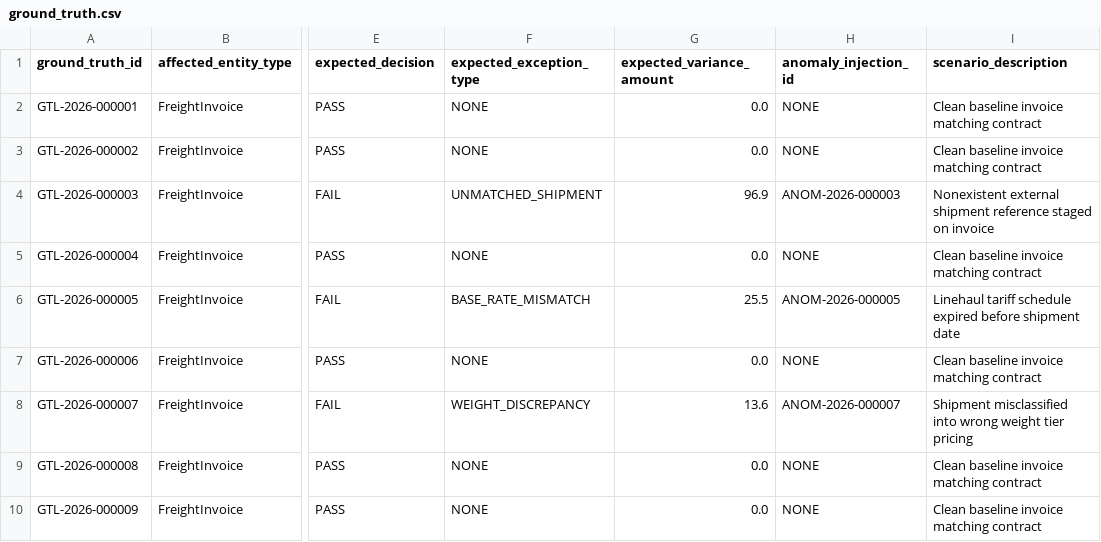
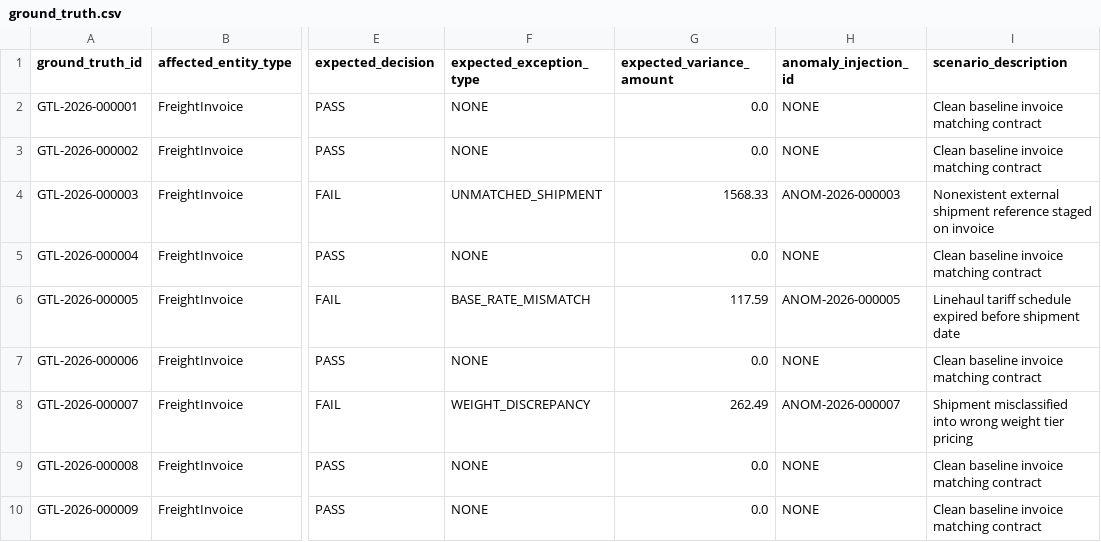
Before and after one commit to anmol3012/FREIGHT-INVOICE-VALIDATION-SYSTEM, a CSV file: data/exports/ground_truth/ground_truth.csv, drawn as a sheet; only a part is shown, gaps mark what is left out; the diff covers the shown part only; the diff names each change by its address in the sheet, - before the commit and + after, or states it on an @@ line.

```diff
--- a/data/exports/ground_truth/ground_truth.csv
+++ b/data/exports/ground_truth/ground_truth.csv
-G4 (expected_variance_amount): 96.9
+G4 (expected_variance_amount): 1568.33
-G6 (expected_variance_amount): 25.5
+G6 (expected_variance_amount): 117.59
-G8 (expected_variance_amount): 13.6
+G8 (expected_variance_amount): 262.49
```
Also changed, not shown: 47 edited cells elsewhere in this file, data/exports/csv/credit_notes.csv, data/exports/csv/delivery_evidence.csv, 36 other files.
